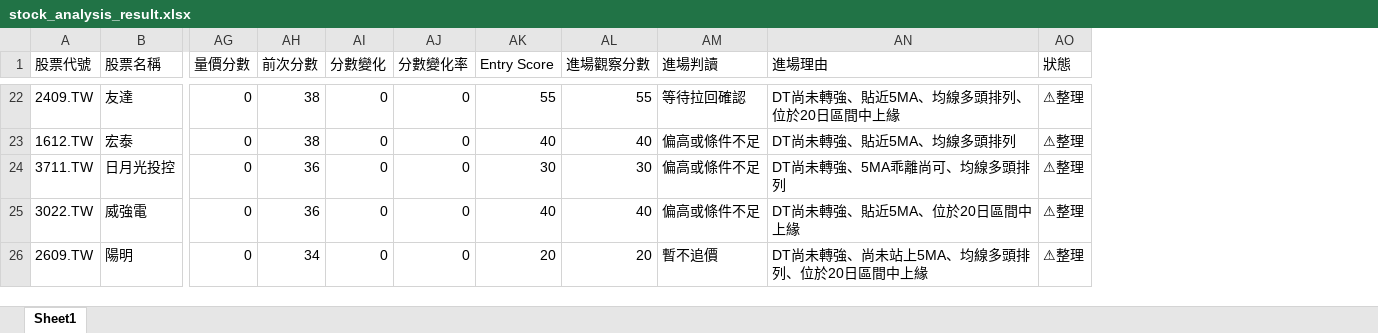
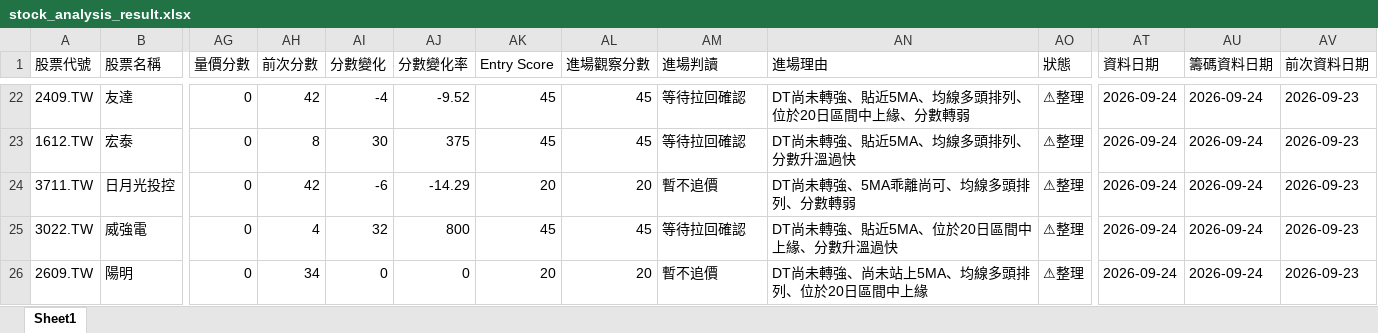
Before and after one commit to Ssophy-808/DeepTrend, an Excel workbook: output/stock_analysis_result.xlsx, sheet Sheet1, drawn as a sheet; only a part is shown, gaps mark what is left out; values as stored, in another font and other column widths than the file's, no borders; the diff covers the shown part only; the diff names each change by its address in the sheet, - before the commit and + after, or states it on an @@ line.

```diff
--- a/output/stock_analysis_result.xlsx (sheet Sheet1)
+++ b/output/stock_analysis_result.xlsx (sheet Sheet1)
+column AT (資料日期), rows 22-26: all 2026-09-24
+column AU (籌碼資料日期), rows 22-26: all 2026-09-24
+column AV (前次資料日期), rows 22-26: all 2026-09-23
-AH22 (前次分數): 38
+AH22 (前次分數): 42
-AI22 (分數變化): 0
+AI22 (分數變化): -4
-AJ22 (分數變化率): 0
+AJ22 (分數變化率): -9.52
-AK22 (Entry Score): 55
+AK22 (Entry Score): 45
-AL22 (進場觀察分數): 55
+AL22 (進場觀察分數): 45
-AN22 (進場理由): DT尚未轉強、貼近5MA、均線多頭排列、位於20日區間中上緣
+AN22 (進場理由): DT尚未轉強、貼近5MA、均線多頭排列、位於20日區間中上緣、分數轉弱
-AH23 (前次分數): 38
+AH23 (前次分數): 8
-AI23 (分數變化): 0
+AI23 (分數變化): 30
-AJ23 (分數變化率): 0
+AJ23 (分數變化率): 375
-AK23 (Entry Score): 40
+AK23 (Entry Score): 45
-AL23 (進場觀察分數): 40
+AL23 (進場觀察分數): 45
-AM23 (進場判讀): 偏高或條件不足
+AM23 (進場判讀): 等待拉回確認
-AN23 (進場理由): DT尚未轉強、貼近5MA、均線多頭排列
+AN23 (進場理由): DT尚未轉強、貼近5MA、均線多頭排列、分數升溫過快
-AH24 (前次分數): 36
+AH24 (前次分數): 42
-AI24 (分數變化): 0
+AI24 (分數變化): -6
-AJ24 (分數變化率): 0
+AJ24 (分數變化率): -14.29
-AK24 (Entry Score): 30
+AK24 (Entry Score): 20
-AL24 (進場觀察分數): 30
+AL24 (進場觀察分數): 20
-AM24 (進場判讀): 偏高或條件不足
+AM24 (進場判讀): 暫不追價
-AN24 (進場理由): DT尚未轉強、5MA乖離尚可、均線多頭排列
+AN24 (進場理由): DT尚未轉強、5MA乖離尚可、均線多頭排列、分數轉弱
-AH25 (前次分數): 36
+AH25 (前次分數): 4
-AI25 (分數變化): 0
+AI25 (分數變化): 32
-AJ25 (分數變化率): 0
+AJ25 (分數變化率): 800
-AK25 (Entry Score): 40
+AK25 (Entry Score): 45
-AL25 (進場觀察分數): 40
+AL25 (進場觀察分數): 45
-AM25 (進場判讀): 偏高或條件不足
+AM25 (進場判讀): 等待拉回確認
-AN25 (進場理由): DT尚未轉強、貼近5MA、位於20日區間中上緣
+AN25 (進場理由): DT尚未轉強、貼近5MA、位於20日區間中上緣、分數升溫過快
```
Also changed, not shown: 680 edited cells elsewhere in this sheet, output/universe_analysis_result.xlsx, 5 other files.
